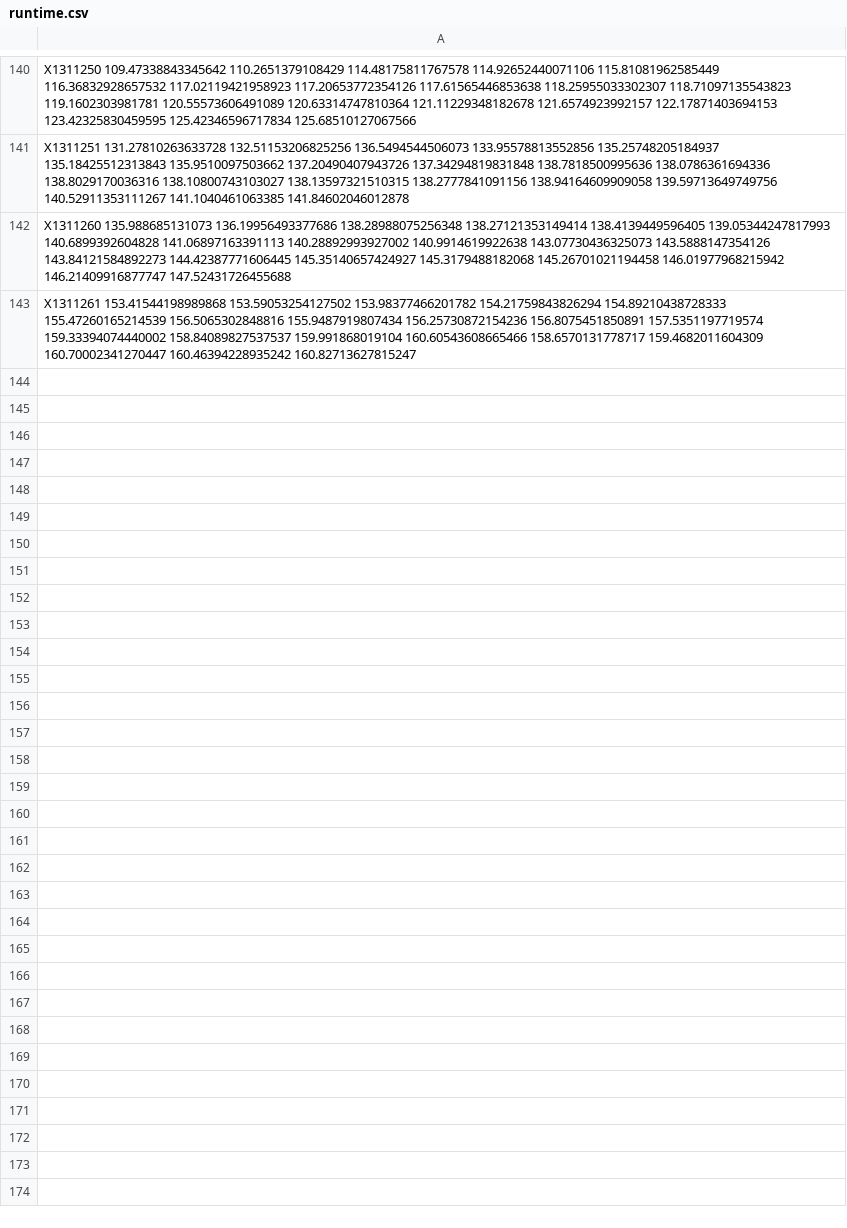
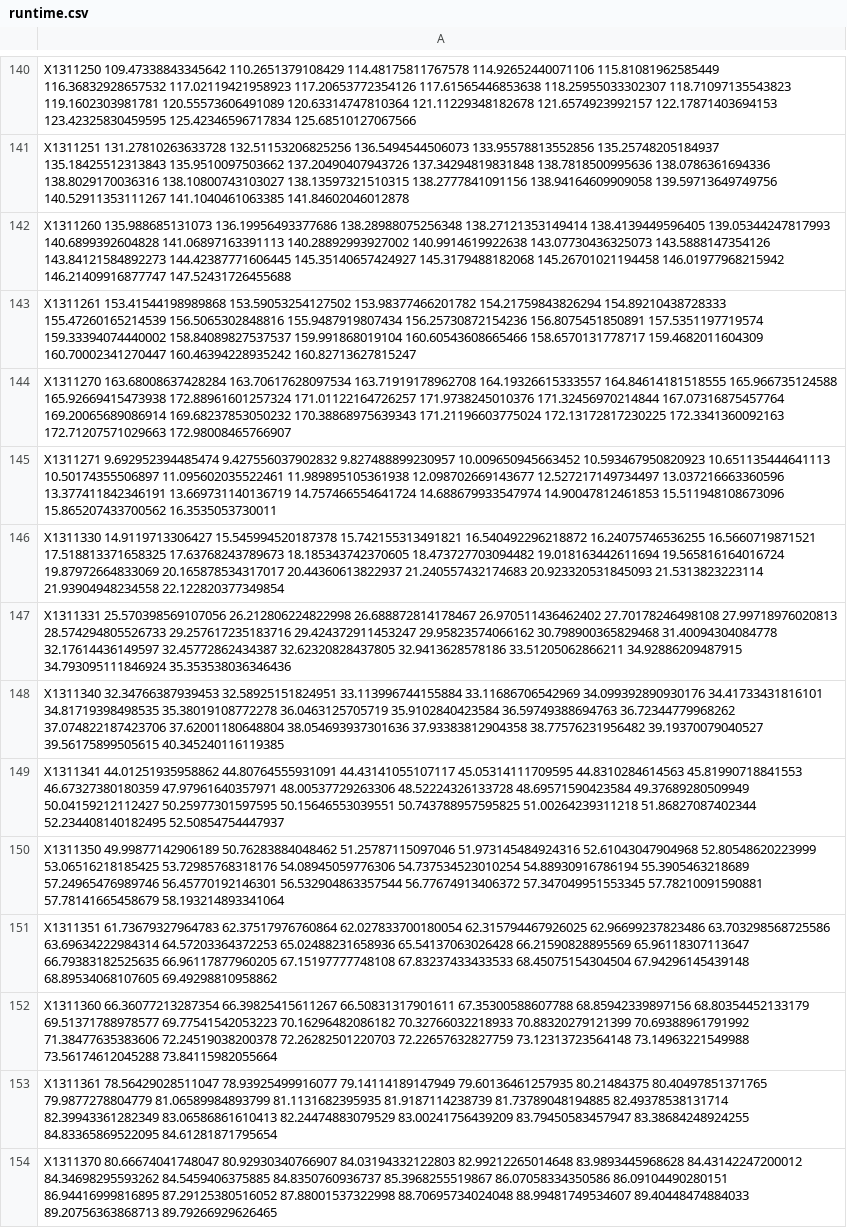
Before and after one commit to yrahul3910/neunet-less-data, a CSV file: experiment_results/runtime.csv, drawn as a sheet; only a part is shown, gaps mark what is left out; the diff names each change by its address in the sheet, - before the commit and + after, or states it on an @@ line.

Commit message:
Added analysis of Scott-Knott results

```diff
--- a/experiment_results/runtime.csv
+++ b/experiment_results/runtime.csv
+row 144: X1311270 163.68008637428284 163.70617628097534 163.71919178962708 164.19326615333557 164.84614181518555 165.966735124588 165.92669415473938 172.88961601257324 171.01122164726257 171.9738245010376 171.32456970214844 167.07316875457764 169.20065689086914 169.68237853050232 170.38868975639343 171.21196603775024 172.13172817230225 172.3341360092163 172.71207571029663 172.98008465766907
+row 145: X1311271 9.692952394485474 9.427556037902832 9.827488899230957 10.009650945663452 10.593467950820923 10.651135444641113 10.50174355506897 11.095602035522461 11.989895105361938 12.098702669143677 12.527217149734497 13.037216663360596 13.377411842346191 13.669731140136719 14.757466554641724 14.688679933547974 14.90047812461853 15.511948108673096 15.865207433700562 16.3535053730011
+row 146: X1311330 14.9119713306427 15.545994520187378 15.742155313491821 16.540492296218872 16.24075746536255 16.5660719871521 17.518813371658325 17.63768243789673 18.185343742370605 18.473727703094482 19.018163442611694 19.565816164016724 19.87972664833069 20.165878534317017 20.44360613822937 21.240557432174683 20.923320531845093 21.5313823223114 21.93904948234558 22.122820377349854
+row 147: X1311331 25.570398569107056 26.212806224822998 26.688872814178467 26.970511436462402 27.70178246498108 27.99718976020813 28.574294805526733 29.257617235183716 29.424372911453247 29.95823574066162 30.798900365829468 31.40094304084778 32.17614436149597 32.45772862434387 32.62320828437805 32.9413628578186 33.51205062866211 34.92886209487915 34.793095111846924 35.353538036346436
+row 148: X1311340 32.34766387939453 32.58925151824951 33.113996744155884 33.11686706542969 34.099392890930176 34.41733431816101 34.81719398498535 35.38019108772278 36.0463125705719 35.9102840423584 36.59749388694763 36.72344779968262 37.074822187423706 37.62001180648804 38.054693937301636 37.93383812904358 38.77576231956482 39.19370079040527 39.56175899505615 40.345240116119385
+row 149: X1311341 44.01251935958862 44.80764555931091 44.43141055107117 45.05314111709595 44.8310284614563 45.81990718841553 46.67327380180359 47.97961640357971 48.00537729263306 48.52224326133728 48.69571590423584 49.37689280509949 50.04159212112427 50.25977301597595 50.15646553039551 50.743788957595825 51.00264239311218 51.86827087402344 52.234408140182495 52.50854754447937
+row 150: X1311350 49.99877142906189 50.76283884048462 51.25787115097046 51.973145484924316 52.61043047904968 52.80548620223999 53.06516218185425 53.72985768318176 54.08945059776306 54.737534523010254 54.88930916786194 55.3905463218689 57.24965476989746 56.45770192146301 56.532904863357544 56.77674913406372 57.347049951553345 57.78210091590881 57.78141665458679 58.193214893341064
+row 151: X1311351 61.73679327964783 62.37517976760864 62.027833700180054 62.315794467926025 62.96699237823486 63.703298568725586 63.69634222984314 64.57203364372253 65.02488231658936 65.54137063026428 66.21590828895569 65.96118307113647 66.79383182525635 66.96117877960205 67.15197777748108 67.83237433433533 68.45075154304504 67.94296145439148 68.89534068107605 69.49298810958862
+row 152: X1311360 66.36077213287354 66.39825415611267 66.50831317901611 67.35300588607788 68.85942339897156 68.80354452133179 69.51371788978577 69.77541542053223 70.16296482086182 70.32766032218933 70.88320279121399 70.69388961791992 71.38477635383606 72.24519038200378 72.26282501220703 72.22657632827759 73.12313723564148 73.14963221549988 73.56174612045288 73.84115982055664
+row 153: X1311361 78.56429028511047 78.93925499916077 79.14114189147949 79.60136461257935 80.21484375 80.40497851371765 79.9877278804779 81.06589984893799 81.1131682395935 81.9187114238739 81.73789048194885 82.49378538131714 82.39943361282349 83.06586861610413 82.24474883079529 83.00241756439209 83.79450583457947 83.38684248924255 84.83365869522095 84.61281871795654
+row 154: X1311370 80.66674041748047 80.92930340766907 84.03194332122803 82.99212265014648 83.9893445968628 84.43142247200012 84.34698295593262 84.5459406375885 84.8350760936737 85.3968255519867 86.07058334350586 86.09104490280151 86.94416999816895 87.29125380516052 87.88001537322998 88.70695734024048 88.99481749534607 89.40448474884033 89.20756363868713 89.79266929626465
```
Also changed, not shown: experiment_results/f1.csv, experiment_results/precision.csv, 5 other files.
